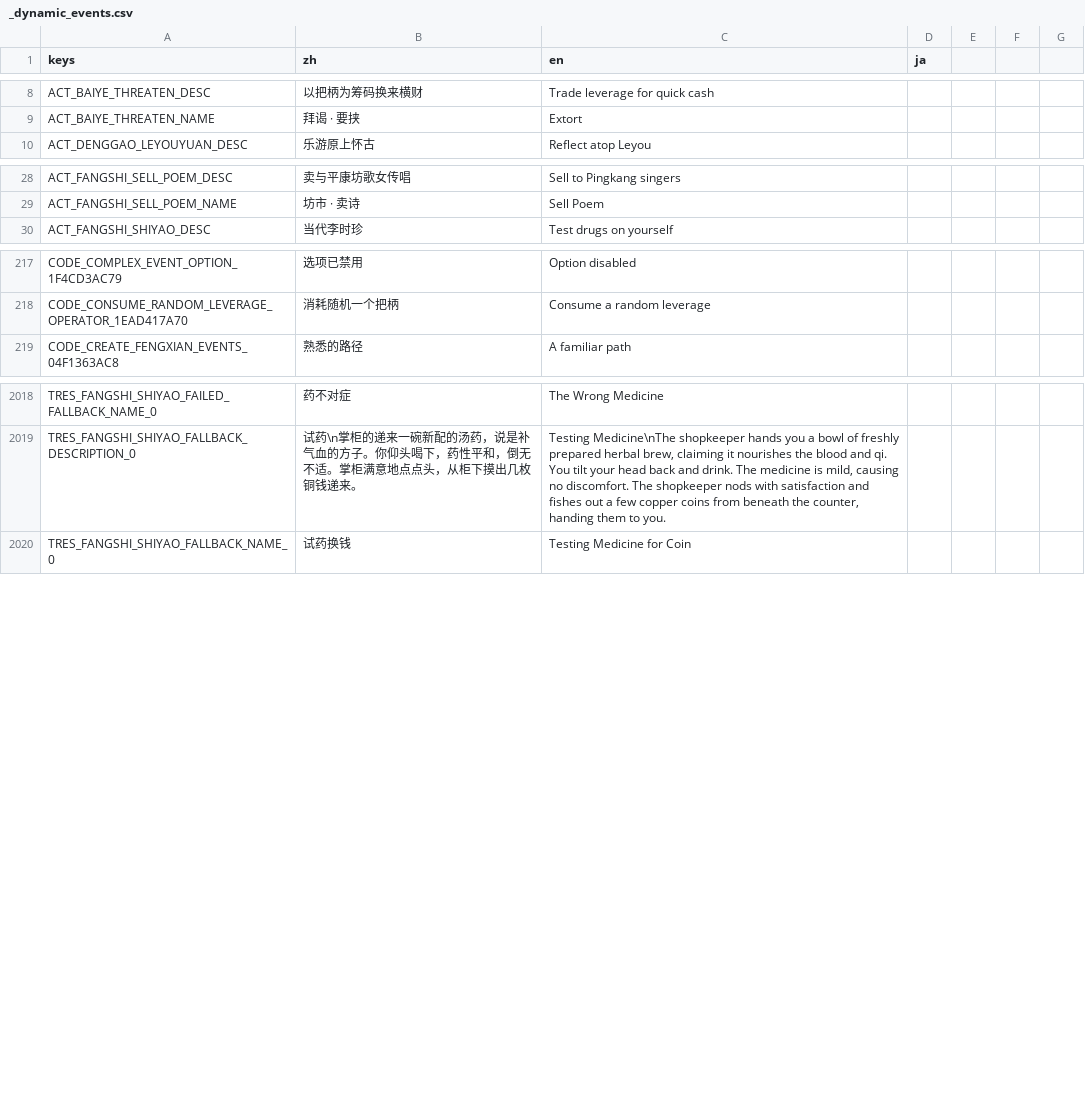
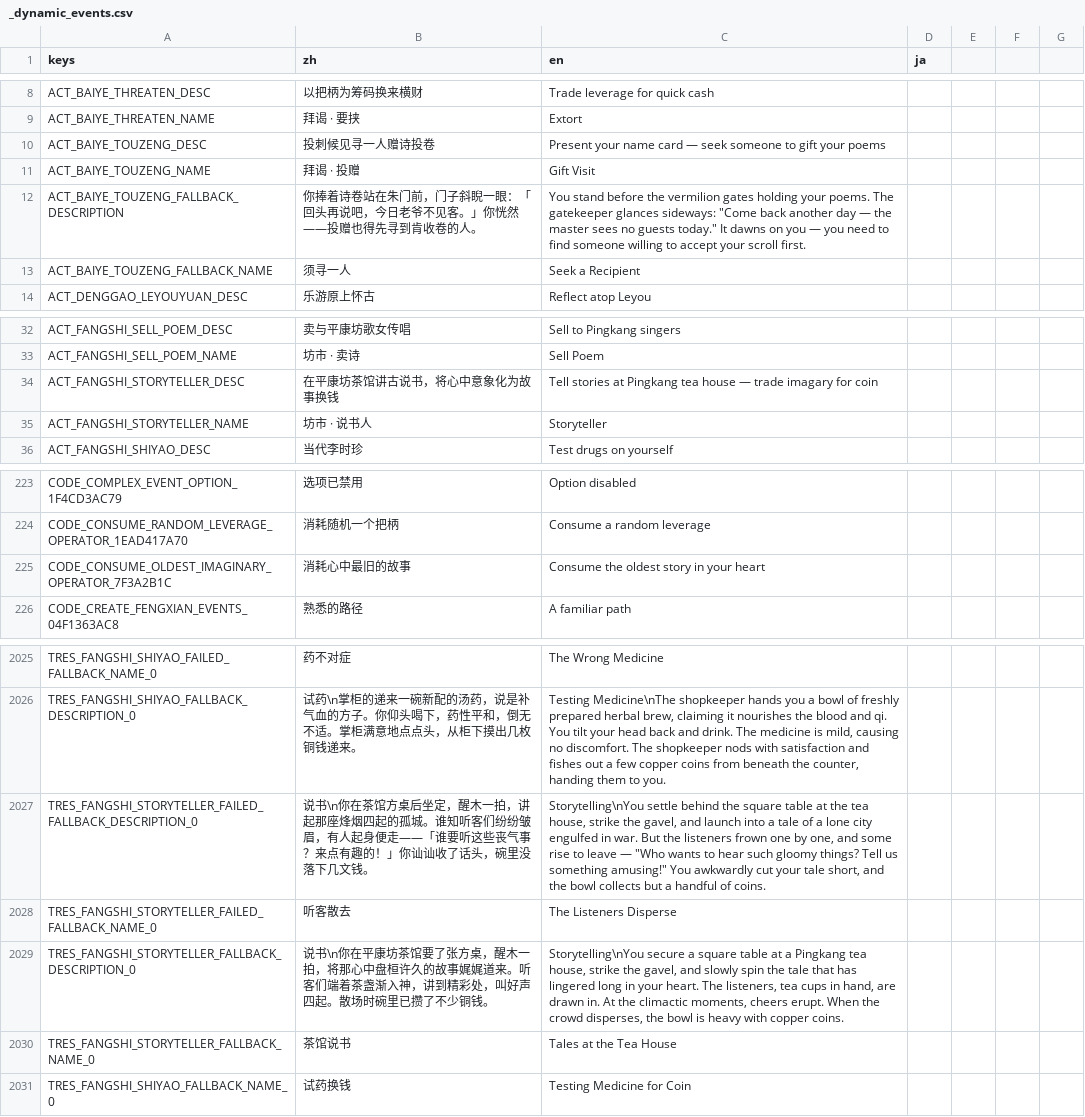
Before and after one commit to 67-68/poem_map_project, a CSV file: data/1_core_rules/translations/_dynamic_events.csv, drawn as a sheet; only a part is shown, gaps mark what is left out.

Commit message:
feat(baiye): 新增投赠子行动（零消耗/零产出/零天数，fallback: 须寻一人）

```diff
--- a/data/1_core_rules/translations/_dynamic_events.csv
+++ b/data/1_core_rules/translations/_dynamic_events.csv
@@ -9,2 +9,6 @@ ACT_BAIYE_THREATEN_DESC,以把柄为筹码换来横财,Trade leverage for quick
 ACT_BAIYE_THREATEN_NAME,拜谒 · 要挟,Extort,
+ACT_BAIYE_TOUZENG_DESC,投刺候见寻一人赠诗投卷,"Present your name card — seek someone to gift your poems",
+ACT_BAIYE_TOUZENG_NAME,拜谒 · 投赠,Gift Visit,
+ACT_BAIYE_TOUZENG_FALLBACK_DESCRIPTION,你捧着诗卷站在朱门前，门子斜睨一眼：「回头再说吧，今日老爷不见客。」你恍然——投赠也得先寻到肯收卷的人。,"You stand before the vermilion gates holding your poems. The gatekeeper glances sideways: ""Come back another day — the master sees no guests today."" It dawns on you — you need to find someone willing to accept your scroll first.",
+ACT_BAIYE_TOUZENG_FALLBACK_NAME,须寻一人,Seek a Recipient,
 ACT_DENGGAO_LEYOUYUAN_DESC,乐游原上怀古,Reflect atop Leyou,
@@ -29,2 +33,4 @@ ACT_FANGSHI_SELL_POEM_DESC,卖与平康坊歌女传唱,Sell to Pingkang singers,
 ACT_FANGSHI_SELL_POEM_NAME,坊市 · 卖诗,Sell Poem,
+ACT_FANGSHI_STORYTELLER_DESC,在平康坊茶馆讲古说书，将心中意象化为故事换钱,Tell stories at Pingkang tea house — trade imagary for coin,
+ACT_FANGSHI_STORYTELLER_NAME,坊市 · 说书人,Storyteller,
 ACT_FANGSHI_SHIYAO_DESC,当代李时珍,Test drugs on yourself,
@@ -218,2 +224,3 @@ CODE_COMPLEX_EVENT_OPTION_1F4CD3AC79,选项已禁用,Option disabled,
 CODE_CONSUME_RANDOM_LEVERAGE_OPERATOR_1EAD417A70,消耗随机一个把柄,Consume a random leverage,
+CODE_CONSUME_OLDEST_IMAGINARY_OPERATOR_7F3A2B1C,消耗心中最旧的故事,Consume the oldest story in your heart,
 CODE_CREATE_FENGXIAN_EVENTS_04F1363AC8,熟悉的路径,A familiar path,
@@ -2019,2 +2026,6 @@ TRES_FANGSHI_SHIYAO_FAILED_FALLBACK_NAME_0,药不对症,The Wrong Medicine,
 TRES_FANGSHI_SHIYAO_FALLBACK_DESCRIPTION_0,试药\n掌柜的递来一碗新配的汤药，说是补气血的方子。你仰头喝下，药性平和，倒无不适。掌柜满意地点点头，从柜下摸出几枚铜钱递来。,"Testing Medicine\nThe shopkeeper hands you a bowl of freshly prepared herbal brew, claiming it nourishes the blood and qi. You tilt your head back and drink. The medicine is mild, causing no discomfort. The shopkeeper nods with satisfaction and fishes out a few copper coins from beneath the counter, handing them to you.",
+TRES_FANGSHI_STORYTELLER_FAILED_FALLBACK_DESCRIPTION_0,说书\n你在茶馆方桌后坐定，醒木一拍，讲起那座烽烟四起的孤城。谁知听客们纷纷皱眉，有人起身便走——「谁要听这些丧气事？来点有趣的！」你讪讪收了话头，碗里没落下几文钱。,"Storytelling\nYou settle behind the square table at the tea house, strike the gavel, and launch into a tale of a lone city engulfed in war. But the listeners frown one by one, and some rise to leave — ""Who wants to hear such gloomy things? Tell us something amusing!"" You awkwardly cut your tale short, and the bowl collects but a handful of coins.",
+TRES_FANGSHI_STORYTELLER_FAILED_FALLBACK_NAME_0,听客散去,The Listeners Disperse,
+TRES_FANGSHI_STORYTELLER_FALLBACK_DESCRIPTION_0,说书\n你在平康坊茶馆要了张方桌，醒木一拍，将那心中盘桓许久的故事娓娓道来。听客们端着茶盏渐入神，讲到精彩处，叫好声四起。散场时碗里已攒了不少铜钱。,"Storytelling\nYou secure a square table at a Pingkang tea house, strike the gavel, and slowly spin the tale that has lingered long in your heart. The listeners, tea cups in hand, are drawn in. At the climactic moments, cheers erupt. When the crowd disperses, the bowl is heavy with copper coins.",
+TRES_FANGSHI_STORYTELLER_FALLBACK_NAME_0,茶馆说书,Tales at the Tea House,
 TRES_FANGSHI_SHIYAO_FALLBACK_NAME_0,试药换钱,Testing Medicine for Coin,
```
Also changed, not shown: data/1_core_rules/resource_converters.csv, 7 other files.
